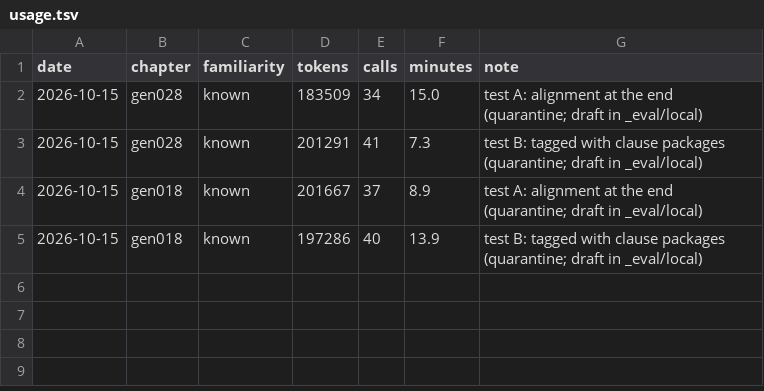
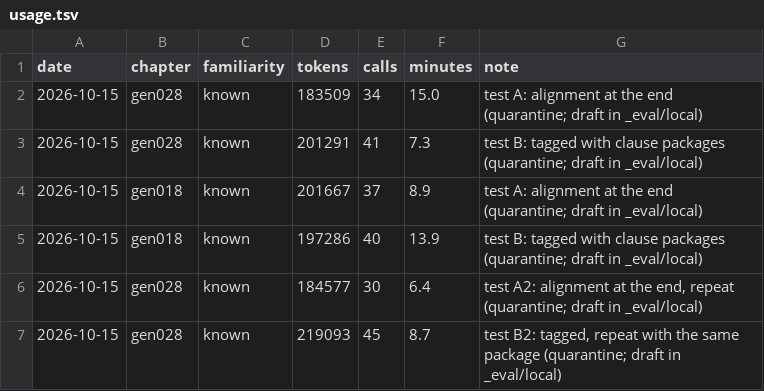
Before and after one commit to bcv-commons/bsb-add-books, a TSV file: export/dan/dan_BSB/_learn/usage.tsv, drawn as a sheet.

Commit message:
Sense-keyed memory in the packages; Bern German store merge; variance check
  - package.py: the project's renderings are keyed by lexeme and MACULA
    sense;
    a token's own sense comes first, the lexeme's top rendering when it
    differs
    (measured: in about half of the lexemes with several senses the top
    rendering differs by sense; Gen 18:1 ראה "appear" -> viste sig, not
    så)
  - Bern German store and wiki: 75 entries merged from the study test,
    each
    checked against Bietenhard's NT (store 293 -> 368); two questions
    for the
    team in wiki/fragen.md (hesed: Tröiji or Erbarme; "truly I tell
    you")
  - usage.tsv (Danish): the Gen 28 repeat runs; two runs each way show
    no
    measurable quality cost for tagged drafting (chrF 75.6 vs 75.25,
    run-to-run
    spread 0.6), about 14% more tokens, function words 95-99% vs 65-69%
    linked

```diff
--- a/export/dan/dan_BSB/_learn/usage.tsv
+++ b/export/dan/dan_BSB/_learn/usage.tsv
@@ -5 +5,3 @@ date	chapter	familiarity	tokens	calls	minutes	note
 2026-10-15	gen018	known	197286	40	13.9	test B: tagged with clause packages (quarantine; draft in _eval/local)
+2026-10-15	gen028	known	184577	30	6.4	test A2: alignment at the end, repeat (quarantine; draft in _eval/local)
+2026-10-15	gen028	known	219093	45	8.7	test B2: tagged, repeat with the same package (quarantine; draft in _eval/local)
```
Also changed, not shown: 13 other files.
